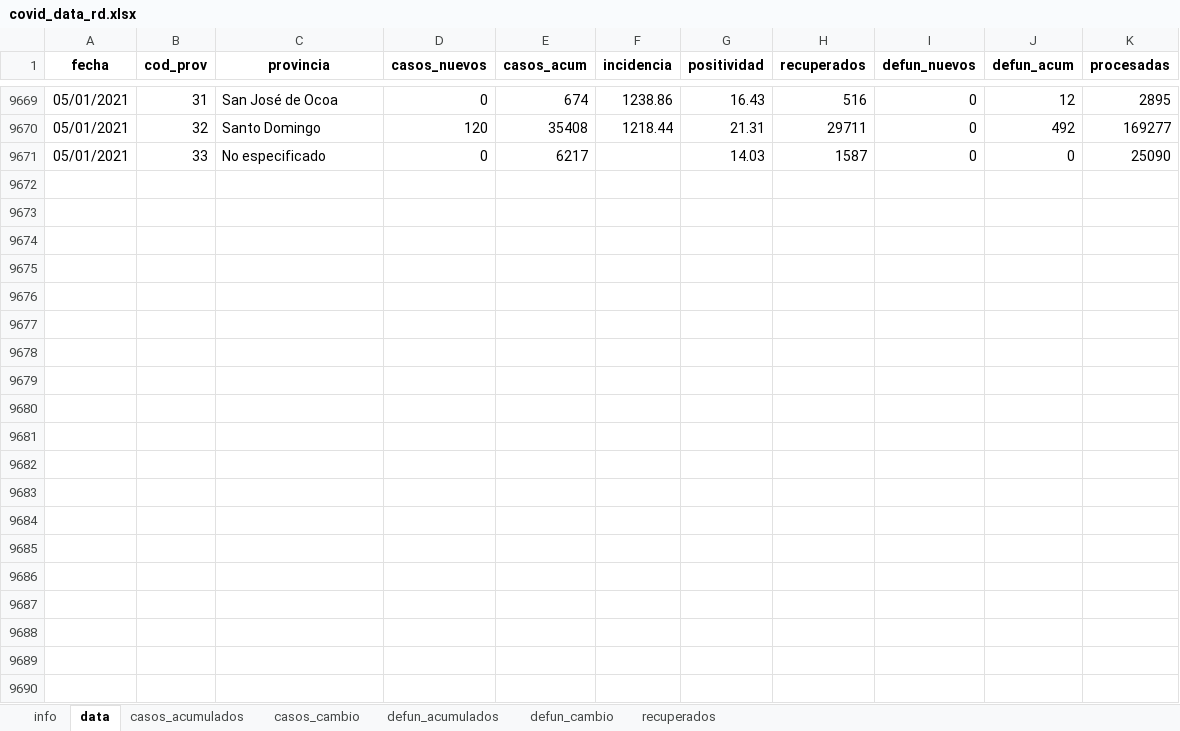
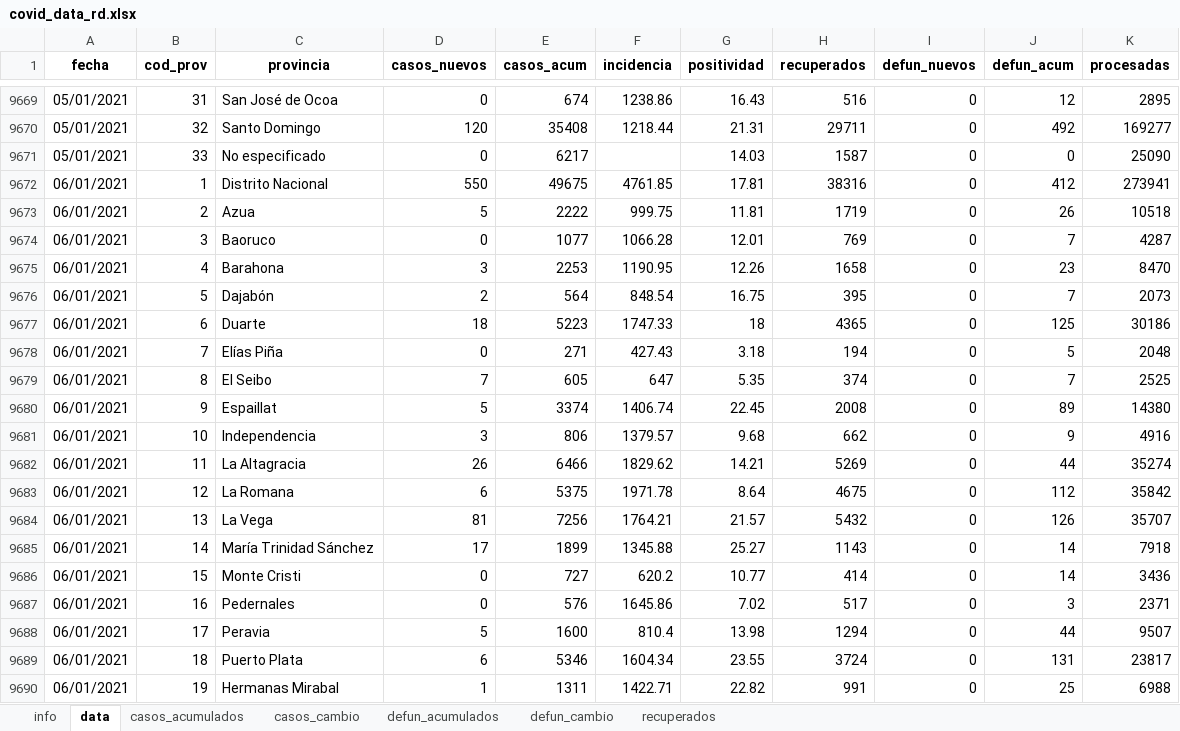
Before and after one commit to gcaff/COVID19-RD, an Excel workbook: data/covid_data_rd.xlsx, sheet data, drawn as a sheet; only a part is shown, gaps mark what is left out; values as stored, in another font and other column widths than the file's, no borders; the diff covers the shown part only; the diff names each change by its address in the sheet, - before the commit and + after, or states it on an @@ line.

```diff
--- a/data/covid_data_rd.xlsx (sheet data)
+++ b/data/covid_data_rd.xlsx (sheet data)
+row 9672: 06/01/2021 | 1 | Distrito Nacional | 550 | 49675 | 4761.85 | 17.81 | 38316 | 0 | 412 | 273941
+row 9673: 06/01/2021 | 2 | Azua | 5 | 2222 | 999.75 | 11.81 | 1719 | 0 | 26 | 10518
+row 9674: 06/01/2021 | 3 | Baoruco | 0 | 1077 | 1066.28 | 12.01 | 769 | 0 | 7 | 4287
+row 9675: 06/01/2021 | 4 | Barahona | 3 | 2253 | 1190.95 | 12.26 | 1658 | 0 | 23 | 8470
+row 9676: 06/01/2021 | 5 | Dajabón | 2 | 564 | 848.54 | 16.75 | 395 | 0 | 7 | 2073
+row 9677: 06/01/2021 | 6 | Duarte | 18 | 5223 | 1747.33 | 18 | 4365 | 0 | 125 | 30186
+row 9678: 06/01/2021 | 7 | Elías Piña | 0 | 271 | 427.43 | 3.18 | 194 | 0 | 5 | 2048
+row 9679: 06/01/2021 | 8 | El Seibo | 7 | 605 | 647 | 5.35 | 374 | 0 | 7 | 2525
+row 9680: 06/01/2021 | 9 | Espaillat | 5 | 3374 | 1406.74 | 22.45 | 2008 | 0 | 89 | 14380
+row 9681: 06/01/2021 | 10 | Independencia | 3 | 806 | 1379.57 | 9.68 | 662 | 0 | 9 | 4916
+row 9682: 06/01/2021 | 11 | La Altagracia | 26 | 6466 | 1829.62 | 14.21 | 5269 | 0 | 44 | 35274
+row 9683: 06/01/2021 | 12 | La Romana | 6 | 5375 | 1971.78 | 8.64 | 4675 | 0 | 112 | 35842
+row 9684: 06/01/2021 | 13 | La Vega | 81 | 7256 | 1764.21 | 21.57 | 5432 | 0 | 126 | 35707
+row 9685: 06/01/2021 | 14 | María Trinidad Sánchez | 17 | 1899 | 1345.88 | 25.27 | 1143 | 0 | 14 | 7918
+row 9686: 06/01/2021 | 15 | Monte Cristi | 0 | 727 | 620.2 | 10.77 | 414 | 0 | 14 | 3436
+row 9687: 06/01/2021 | 16 | Pedernales | 0 | 576 | 1645.86 | 7.02 | 517 | 0 | 3 | 2371
+row 9688: 06/01/2021 | 17 | Peravia | 5 | 1600 | 810.4 | 13.98 | 1294 | 0 | 44 | 9507
+row 9689: 06/01/2021 | 18 | Puerto Plata | 6 | 5346 | 1604.34 | 23.55 | 3724 | 0 | 131 | 23817
+row 9690: 06/01/2021 | 19 | Hermanas Mirabal | 1 | 1311 | 1422.71 | 22.82 | 991 | 0 | 25 | 6988
```
Also changed, not shown: 14 added rows elsewhere in this sheet, sheet recuperados, sheet casos_cambio, sheet defun_acumulados, sheet casos_acumulados, sheet info, 1 other file.
